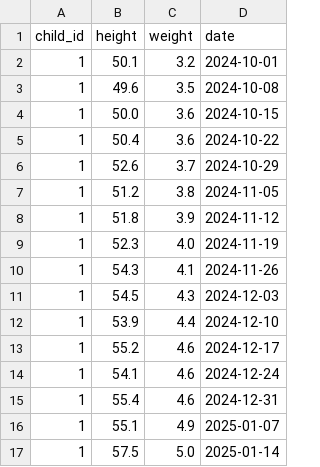
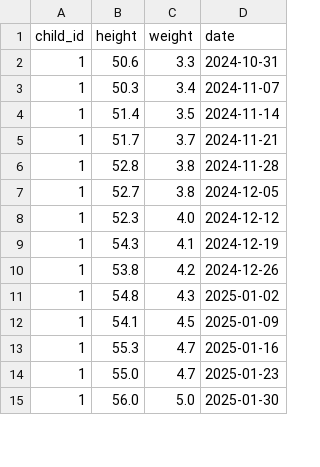
Before and after one commit to snj184k-ops/kidlog_Project, a CSV file: kidlog_project/data/htmt_records.csv, drawn as a sheet; only a part is shown; the diff covers the shown part only.

```diff
--- a/kidlog_project/data/htmt_records.csv
+++ b/kidlog_project/data/htmt_records.csv
@@ -1,17 +1,15 @@
 child_id,height,weight,date
-1,50.1,3.2,2024-10-01
-1,49.6,3.5,2024-10-08
-1,50.0,3.6,2024-10-15
-1,50.4,3.6,2024-10-22
-1,52.6,3.7,2024-10-29
-1,51.2,3.8,2024-11-05
-1,51.8,3.9,2024-11-12
-1,52.3,4.0,2024-11-19
-1,54.3,4.1,2024-11-26
-1,54.5,4.3,2024-12-03
-1,53.9,4.4,2024-12-10
-1,55.2,4.6,2024-12-17
-1,54.1,4.6,2024-12-24
-1,55.4,4.6,2024-12-31
-1,55.1,4.9,2025-01-07
-1,57.5,5.0,2025-01-14
+1,50.6,3.3,2024-10-31
+1,50.3,3.4,2024-11-07
+1,51.4,3.5,2024-11-14
+1,51.7,3.7,2024-11-21
+1,52.8,3.8,2024-11-28
+1,52.7,3.8,2024-12-05
+1,52.3,4.0,2024-12-12
+1,54.3,4.1,2024-12-19
+1,53.8,4.2,2024-12-26
+1,54.8,4.3,2025-01-02
+1,54.1,4.5,2025-01-09
+1,55.3,4.7,2025-01-16
+1,55.0,4.7,2025-01-23
+1,56.0,5.0,2025-01-30
```
Also changed, not shown: 7 added rows, 10 removed rows and 73 edited cells elsewhere in this file, 5 other files.
